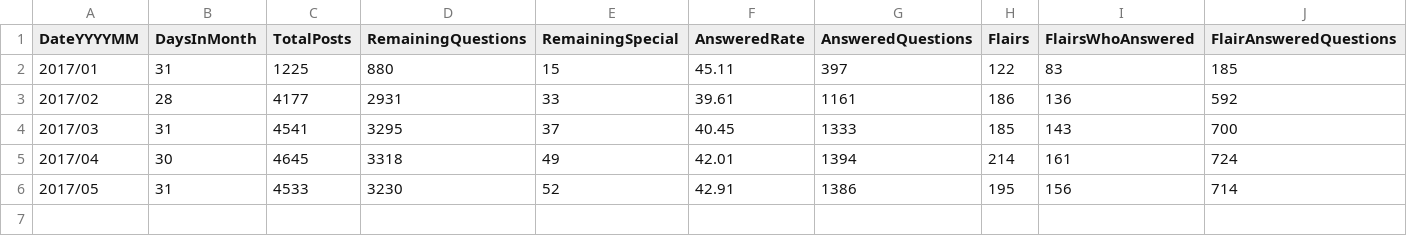
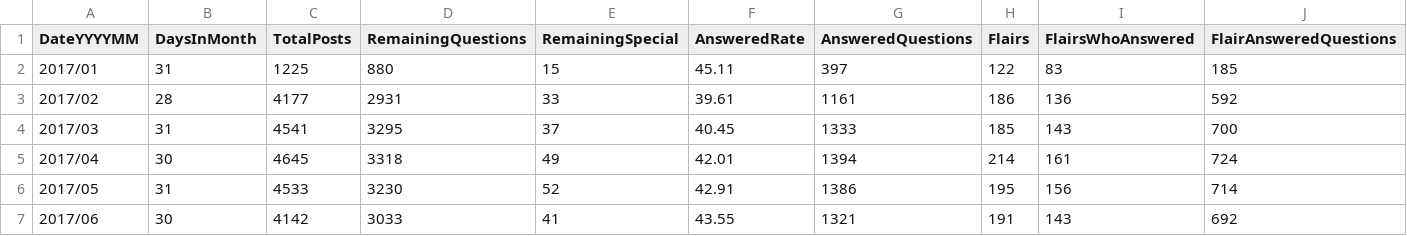
Before and after one commit to AskHistoriansStats/FullStatisticsArchive, a CSV file: Spreadsheets/Summaries/SummaryByMonth.csv, drawn as a sheet; only a part is shown; rows hold the shown columns only; the diff names each change by its address in the sheet, - before the commit and + after, or states it on an @@ line.

```diff
--- a/Spreadsheets/Summaries/SummaryByMonth.csv
+++ b/Spreadsheets/Summaries/SummaryByMonth.csv
+row 7: 2017/06 | 30 | 4142 | 3033 | 41 | 43.55 | 1321 | 191 | 143 | 692
```
Also changed, not shown: 2 other files.
